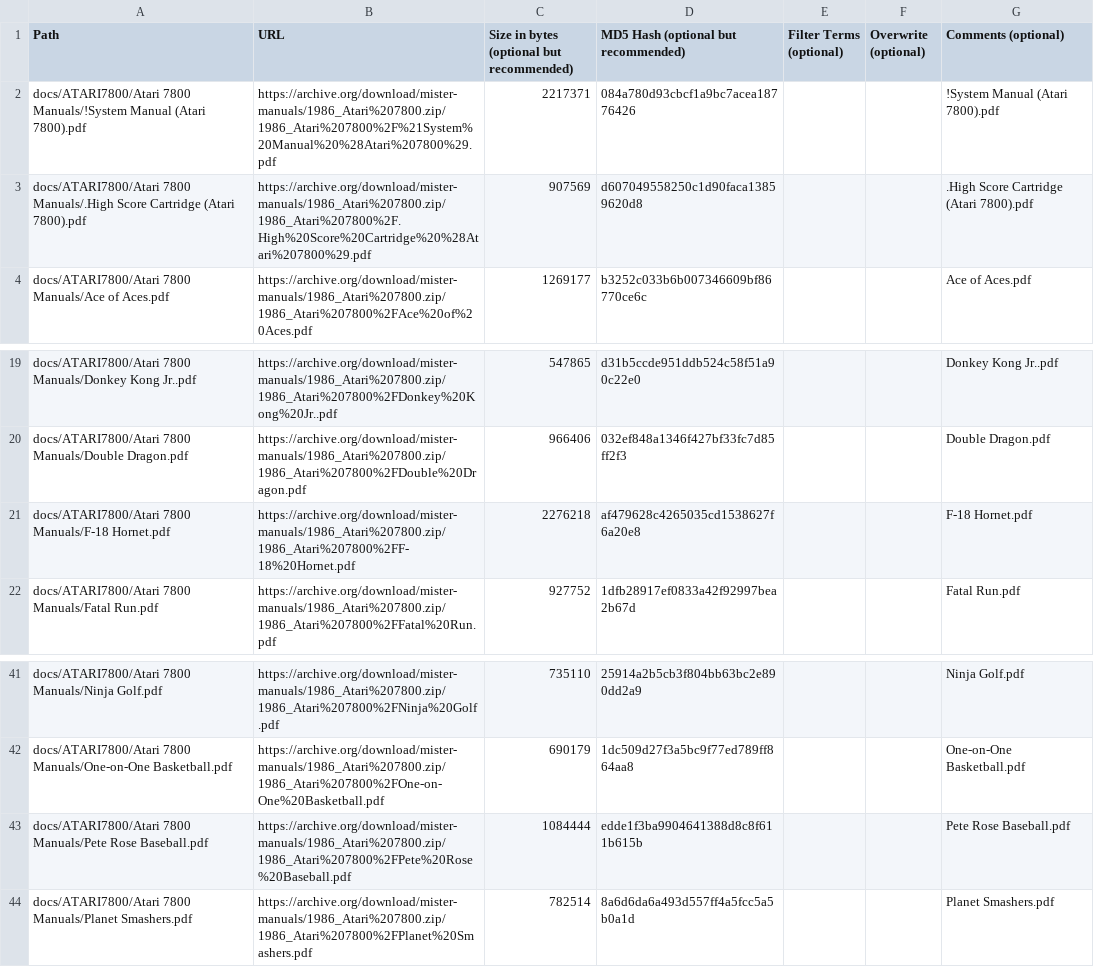
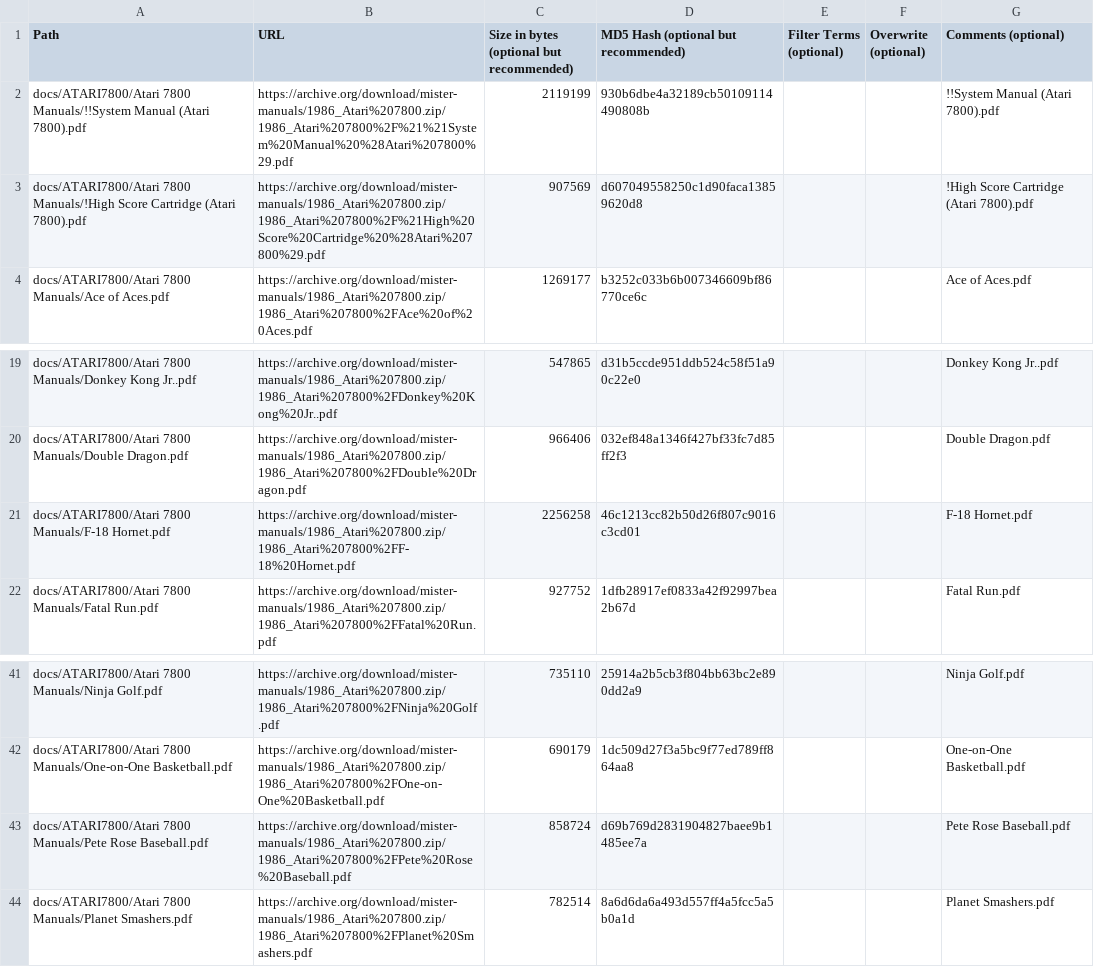
Before and after one commit to ajgowans/manualsdb-atari7800, a CSV file: external_files.csv, drawn as a sheet; only a part is shown, gaps mark what is left out.

Commit message:
Update external_files.csv

```diff
--- a/external_files.csv
+++ b/external_files.csv
@@ -1,4 +1,4 @@
 Path,URL,Size in bytes (optional but recommended),MD5 Hash (optional but recommended),Filter Terms (optional),Overwrite (optional),Comments (optional)
-docs/ATARI7800/Atari 7800 Manuals/!System Manual (Atari 7800).pdf,https://archive.org/download/mister-manuals/1986_Atari%207800.zip/1986_Atari%207800%2F%21System%20Manual%20%28Atari%207800%29.pdf,2217371,084a780d93cbcf1a9bc7acea18776426,,,!System Manual (Atari 7800).pdf
-docs/ATARI7800/Atari 7800 Manuals/.High Score Cartridge (Atari 7800).pdf,https://archive.org/download/mister-manuals/1986_Atari%207800.zip/1986_Atari%207800%2F.High%20Score%20Cartridge%20%28Atari%207800%29.pdf,907569,d607049558250c1d90faca13859620d8,,,.High Score Cartridge (Atari 7800).pdf
+docs/ATARI7800/Atari 7800 Manuals/!!System Manual (Atari 7800).pdf,https://archive.org/download/mister-manuals/1986_Atari%207800.zip/1986_Atari%207800%2F%21%21System%20Manual%20%28Atari%207800%29.pdf,2119199,930b6dbe4a32189cb50109114490808b,,,!!System Manual (Atari 7800).pdf
+docs/ATARI7800/Atari 7800 Manuals/!High Score Cartridge (Atari 7800).pdf,https://archive.org/download/mister-manuals/1986_Atari%207800.zip/1986_Atari%207800%2F%21High%20Score%20Cartridge%20%28Atari%207800%29.pdf,907569,d607049558250c1d90faca13859620d8,,,!High Score Cartridge (Atari 7800).pdf
 docs/ATARI7800/Atari 7800 Manuals/Ace of Aces.pdf,https://archive.org/download/mister-manuals/1986_Atari%207800.zip/1986_Atari%207800%2FAce%20of%20Aces.pdf,1269177,b3252c033b6b007346609bf86770ce6c,,,Ace of Aces.pdf
@@ -20,3 +20,3 @@ docs/ATARI7800/Atari 7800 Manuals/Donkey Kong Jr..pdf,https://archive.org/downlo
 docs/ATARI7800/Atari 7800 Manuals/Double Dragon.pdf,https://archive.org/download/mister-manuals/1986_Atari%207800.zip/1986_Atari%207800%2FDouble%20Dragon.pdf,966406,032ef848a1346f427bf33fc7d85ff2f3,,,Double Dragon.pdf
-docs/ATARI7800/Atari 7800 Manuals/F-18 Hornet.pdf,https://archive.org/download/mister-manuals/1986_Atari%207800.zip/1986_Atari%207800%2FF-18%20Hornet.pdf,2276218,af479628c4265035cd1538627f6a20e8,,,F-18 Hornet.pdf
+docs/ATARI7800/Atari 7800 Manuals/F-18 Hornet.pdf,https://archive.org/download/mister-manuals/1986_Atari%207800.zip/1986_Atari%207800%2FF-18%20Hornet.pdf,2256258,46c1213cc82b50d26f807c9016c3cd01,,,F-18 Hornet.pdf
 docs/ATARI7800/Atari 7800 Manuals/Fatal Run.pdf,https://archive.org/download/mister-manuals/1986_Atari%207800.zip/1986_Atari%207800%2FFatal%20Run.pdf,927752,1dfb28917ef0833a42f92997bea2b67d,,,Fatal Run.pdf
@@ -42,3 +42,3 @@ docs/ATARI7800/Atari 7800 Manuals/Ninja Golf.pdf,https://archive.org/download/mi
 docs/ATARI7800/Atari 7800 Manuals/One-on-One Basketball.pdf,https://archive.org/download/mister-manuals/1986_Atari%207800.zip/1986_Atari%207800%2FOne-on-One%20Basketball.pdf,690179,1dc509d27f3a5bc9f77ed789ff864aa8,,,One-on-One Basketball.pdf
-docs/ATARI7800/Atari 7800 Manuals/Pete Rose Baseball.pdf,https://archive.org/download/mister-manuals/1986_Atari%207800.zip/1986_Atari%207800%2FPete%20Rose%20Baseball.pdf,1084444,edde1f3ba9904641388d8c8f611b615b,,,Pete Rose Baseball.pdf
+docs/ATARI7800/Atari 7800 Manuals/Pete Rose Baseball.pdf,https://archive.org/download/mister-manuals/1986_Atari%207800.zip/1986_Atari%207800%2FPete%20Rose%20Baseball.pdf,858724,d69b769d2831904827baee9b1485ee7a,,,Pete Rose Baseball.pdf
 docs/ATARI7800/Atari 7800 Manuals/Planet Smashers.pdf,https://archive.org/download/mister-manuals/1986_Atari%207800.zip/1986_Atari%207800%2FPlanet%20Smashers.pdf,782514,8a6d6da6a493d557ff4a5fcc5a5b0a1d,,,Planet Smashers.pdf
```
